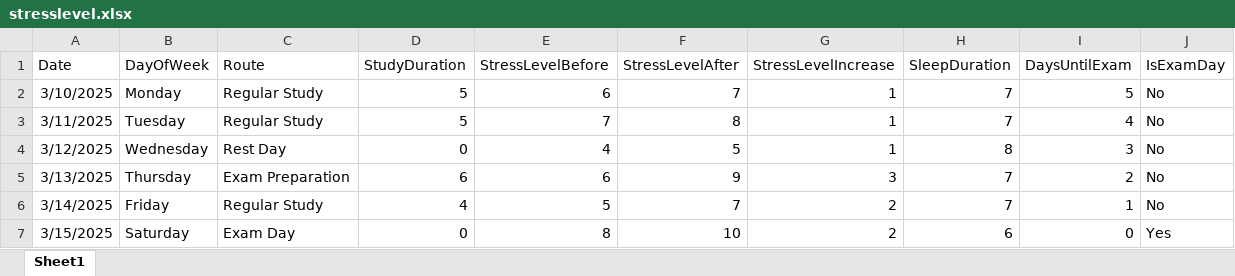
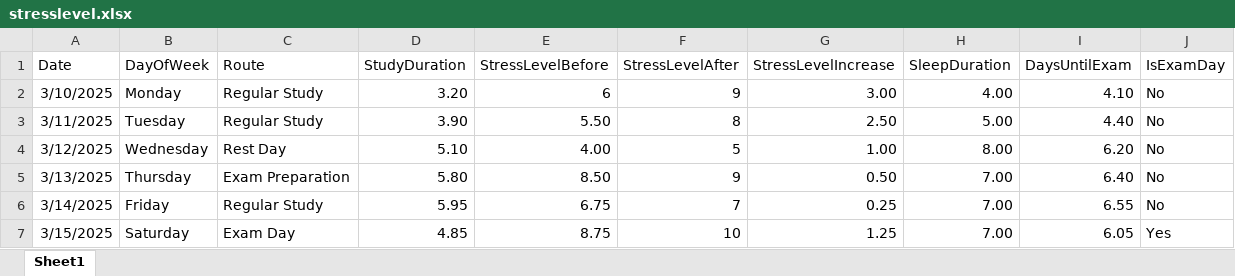
Before and after one commit to PelinAvramoglu/stresslevelanalysis, an Excel workbook: stresslevel.xlsx, sheet Sheet1, drawn as a sheet; only a part is shown; values as stored, in another font and other column widths than the file's, no borders; the diff covers the shown part only; the diff names each change by its address in the sheet, - before the commit and + after, or states it on an @@ line.

```diff
--- a/stresslevel.xlsx (sheet Sheet1)
+++ b/stresslevel.xlsx (sheet Sheet1)
-D2 (StudyDuration): 5
+D2 (StudyDuration): 3.20
-F2 (StressLevelAfter): 7
+F2 (StressLevelAfter): 9
-G2 (StressLevelIncrease): 1
+G2 (StressLevelIncrease): 3.00
-H2 (SleepDuration): 7
+H2 (SleepDuration): 4.00
-I2 (DaysUntilExam): 5
+I2 (DaysUntilExam): 4.10
-D3 (StudyDuration): 5
+D3 (StudyDuration): 3.90
-E3 (StressLevelBefore): 7
+E3 (StressLevelBefore): 5.50
-G3 (StressLevelIncrease): 1
+G3 (StressLevelIncrease): 2.50
-H3 (SleepDuration): 7
+H3 (SleepDuration): 5.00
-I3 (DaysUntilExam): 4
+I3 (DaysUntilExam): 4.40
-D4 (StudyDuration): 0
+D4 (StudyDuration): 5.10
-E4 (StressLevelBefore): 4
+E4 (StressLevelBefore): 4.00
-G4 (StressLevelIncrease): 1
+G4 (StressLevelIncrease): 1.00
-H4 (SleepDuration): 8
+H4 (SleepDuration): 8.00
-I4 (DaysUntilExam): 3
+I4 (DaysUntilExam): 6.20
-D5 (StudyDuration): 6
+D5 (StudyDuration): 5.80
-E5 (StressLevelBefore): 6
+E5 (StressLevelBefore): 8.50
-G5 (StressLevelIncrease): 3
+G5 (StressLevelIncrease): 0.50
-H5:H6 (SleepDuration): 7
+H5:H6 (SleepDuration): 7.00
-I5 (DaysUntilExam): 2
+I5 (DaysUntilExam): 6.40
-D6 (StudyDuration): 4
+D6 (StudyDuration): 5.95
-E6 (StressLevelBefore): 5
+E6 (StressLevelBefore): 6.75
-G6 (StressLevelIncrease): 2
+G6 (StressLevelIncrease): 0.25
-I6 (DaysUntilExam): 1
+I6 (DaysUntilExam): 6.55
-D7 (StudyDuration): 0
+D7 (StudyDuration): 4.85
-E7 (StressLevelBefore): 8
+E7 (StressLevelBefore): 8.75
-G7 (StressLevelIncrease): 2
+G7 (StressLevelIncrease): 1.25
-H7 (SleepDuration): 6
+H7 (SleepDuration): 7.00
-I7 (DaysUntilExam): 0
+I7 (DaysUntilExam): 6.05
```
Also changed, not shown: 130 edited cells elsewhere in this sheet, 2 other files.
